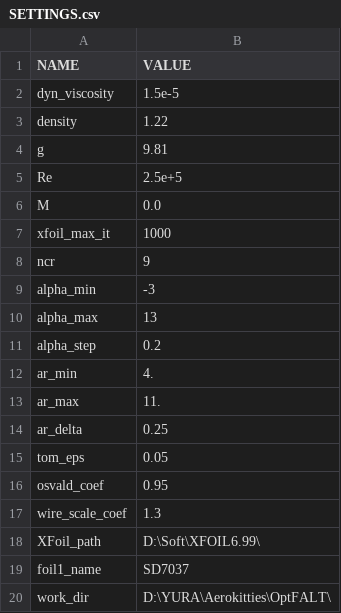
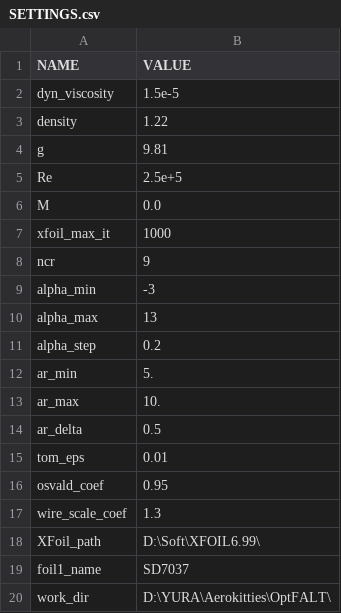
Before and after one commit to YABurlak/OptFALT, a CSV file: SETTINGS.csv, drawn as a sheet.

```diff
--- a/SETTINGS.csv
+++ b/SETTINGS.csv
@@ -11,6 +11,6 @@ alpha_max,13
 alpha_step,0.2
-ar_min,4.
-ar_max,11.
-ar_delta,0.25
-tom_eps,0.05
+ar_min,5.
+ar_max,10.
+ar_delta,0.5
+tom_eps,0.01
 osvald_coef,0.95
```
Also changed, not shown: GEOM.csv, PARAMS.csv, 4 other files.
